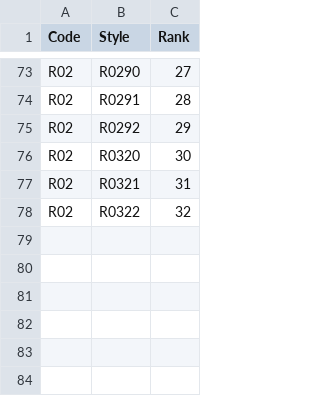
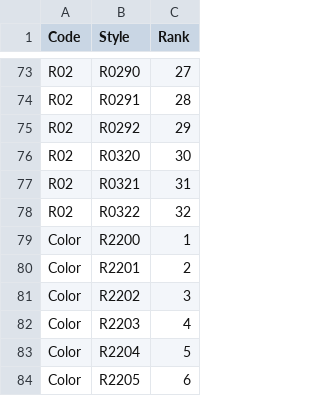
Before and after one commit to niravpmehta/jewelry-data, a CSV file: collectionstyles.csv, drawn as a sheet; only a part is shown, gaps mark what is left out; the diff names each change by its address in the sheet, - before the commit and + after, or states it on an @@ line.

Commit message:
Sync collectionstyles.csv

```diff
--- a/collectionstyles.csv
+++ b/collectionstyles.csv
+row 79: Color | R2200 | 1
+row 80: Color | R2201 | 2
+row 81: Color | R2202 | 3
+row 82: Color | R2203 | 4
+row 83: Color | R2204 | 5
+row 84: Color | R2205 | 6
```
